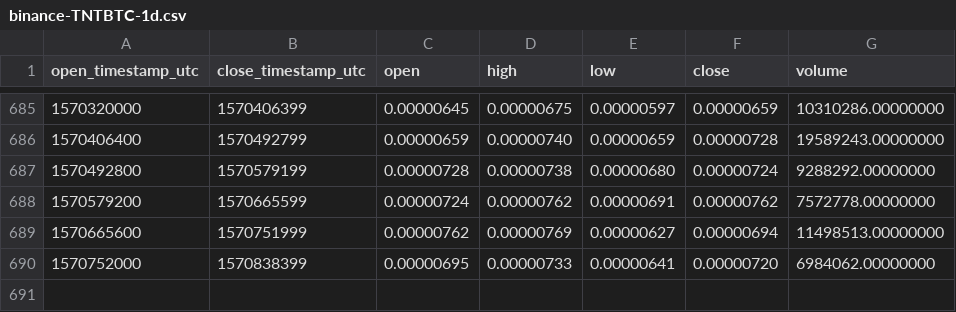
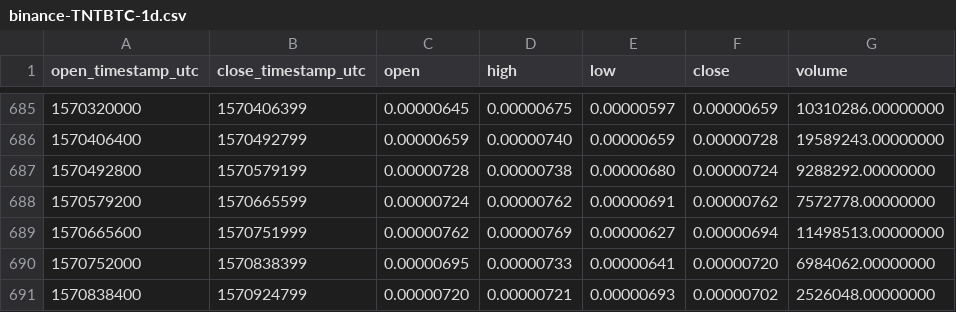
Before and after one commit to cryptobigbro/binance-TNTBTC, a CSV file: binance-TNTBTC-1d.csv, drawn as a sheet; only a part is shown, gaps mark what is left out.

Commit message:
Update OHLCV data.

```diff
--- a/binance-TNTBTC-1d.csv
+++ b/binance-TNTBTC-1d.csv
@@ -690 +690,2 @@ open_timestamp_utc,close_timestamp_utc,open,high,low,close,volume
 1570752000,1570838399,0.00000695,0.00000733,0.00000641,0.00000720,6984062.00000000
+1570838400,1570924799,0.00000720,0.00000721,0.00000693,0.00000702,2526048.00000000
```
Also changed, not shown: 1 other file.
